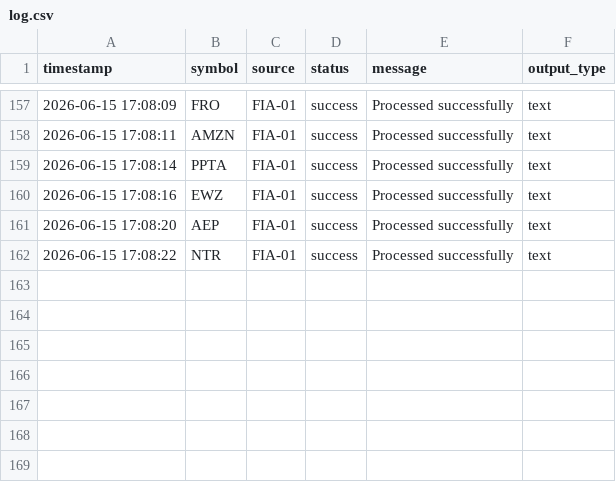
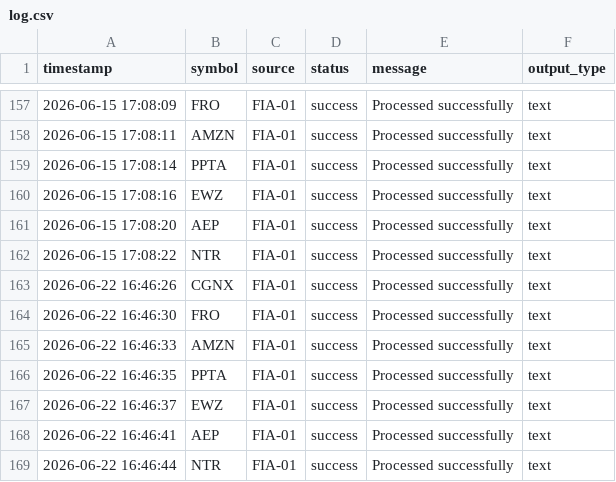
Before and after one commit to muryur-blip/fia01, a CSV file: log.csv, drawn as a sheet; only a part is shown, gaps mark what is left out; the diff names each change by its address in the sheet, - before the commit and + after, or states it on an @@ line.

```diff
--- a/log.csv
+++ b/log.csv
+row 163: 2026-06-22 16:46:26 | CGNX | FIA-01 | success | Processed successfully | text
+row 164: 2026-06-22 16:46:30 | FRO | FIA-01 | success | Processed successfully | text
+row 165: 2026-06-22 16:46:33 | AMZN | FIA-01 | success | Processed successfully | text
+row 166: 2026-06-22 16:46:35 | PPTA | FIA-01 | success | Processed successfully | text
+row 167: 2026-06-22 16:46:37 | EWZ | FIA-01 | success | Processed successfully | text
+row 168: 2026-06-22 16:46:41 | AEP | FIA-01 | success | Processed successfully | text
+row 169: 2026-06-22 16:46:44 | NTR | FIA-01 | success | Processed successfully | text
```
